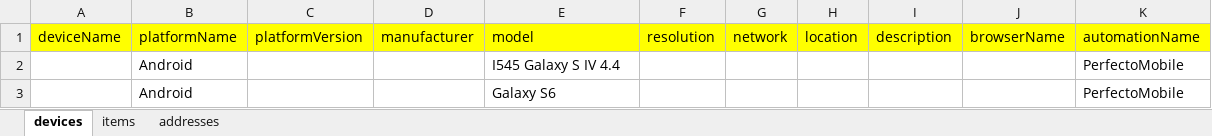
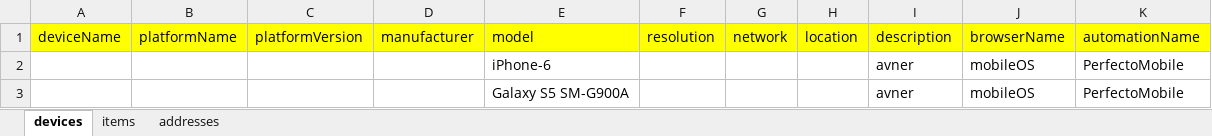
Before and after one commit to perfectomobile/PerfectoCI, an Excel workbook: src/main/resources/testData.xlsx, sheet devices, drawn as a sheet; values as stored, in another font and other column widths than the file's, no borders; removed rows and columns are numbered as before the commit, all else as after; the diff names each change by its address in the sheet, - before the commit and + after, or states it on an @@ line.

```diff
--- a/src/main/resources/testData.xlsx (sheet devices)
+++ b/src/main/resources/testData.xlsx (sheet devices)
-row 2:  | Android |  |  | I545 Galaxy S IV 4.4 |  |  |  |  |  | PerfectoMobile
-row 3:  | Android |  |  | Galaxy S6 |  |  |  |  |  | PerfectoMobile
+row 2:  |  |  |  | iPhone-6 |  |  |  | avner | mobileOS | PerfectoMobile
+row 3:  |  |  |  | Galaxy S5 SM-G900A |  |  |  | avner | mobileOS | PerfectoMobile
```
Also changed, not shown: 7 other files.
